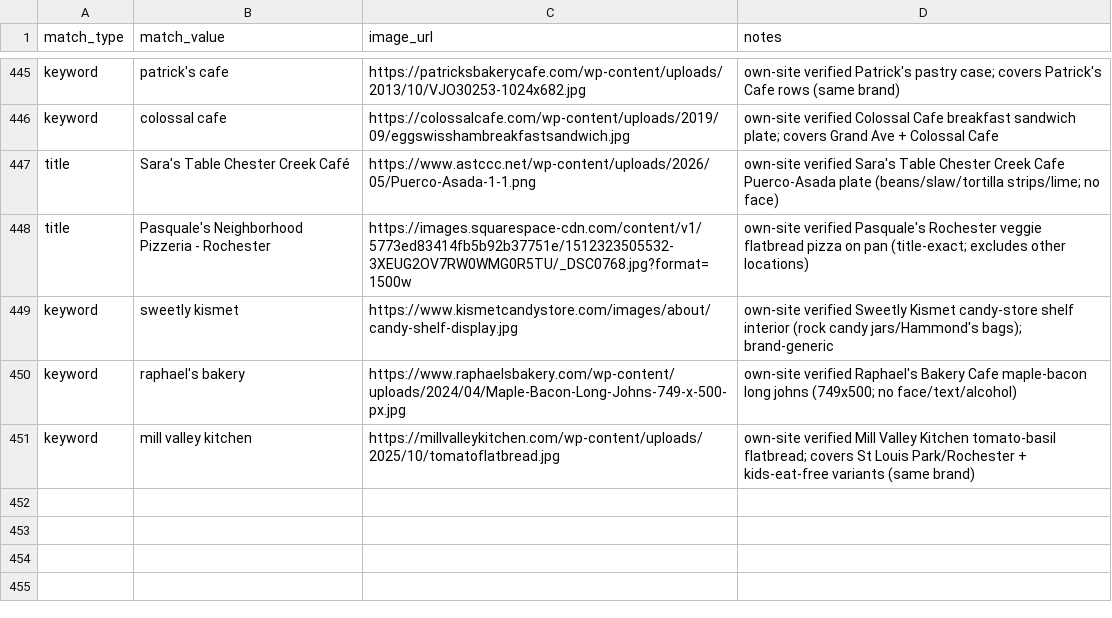
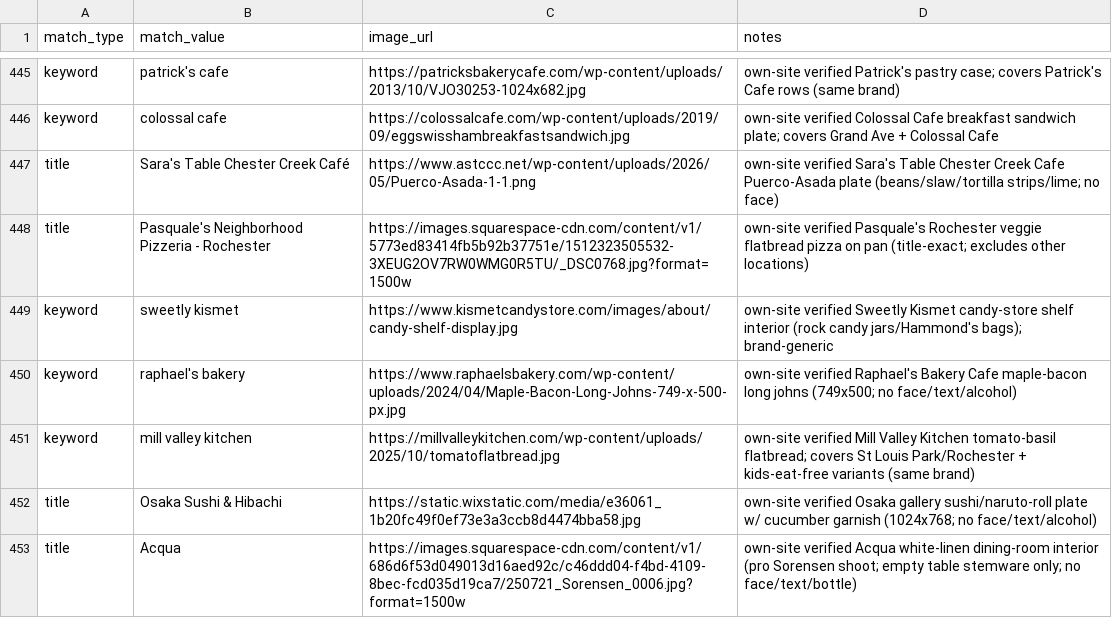
Before and after one commit to avlhohn/msp-family-feed, a CSV file: curated_images.csv, drawn as a sheet; only a part is shown, gaps mark what is left out.

Commit message:
batch 15: curated_images.csv

```diff
--- a/curated_images.csv
+++ b/curated_images.csv
@@ -451 +451,3 @@ keyword,raphael's bakery,https://www.raphaelsbakery.com/wp-content/uploads/2024/
 keyword,mill valley kitchen,https://millvalleykitchen.com/wp-content/uploads/2025/10/tomatoflatbread.jpg,own-site verified Mill Valley Kitchen tomato-basil flatbread; covers St Louis Park/Rochester + kids-eat-free variants (same brand)
+title,Osaka Sushi & Hibachi,https://static.wixstatic.com/media/e36061_1b20fc49f0ef73e3a3ccb8d4474bba58.jpg,own-site verified Osaka gallery sushi/naruto-roll plate w/ cucumber garnish (1024x768; no face/text/alcohol)
+title,Acqua,https://images.squarespace-cdn.com/content/v1/686d6f53d049013d16aed92c/c46ddd04-f4bd-4109-8bec-fcd035d19ca7/250721_Sorensen_0006.jpg?format=1500w,own-site verified Acqua white-linen dining-room interior (pro Sorensen shoot; empty table stemware only; no face/text/bottle)
```
